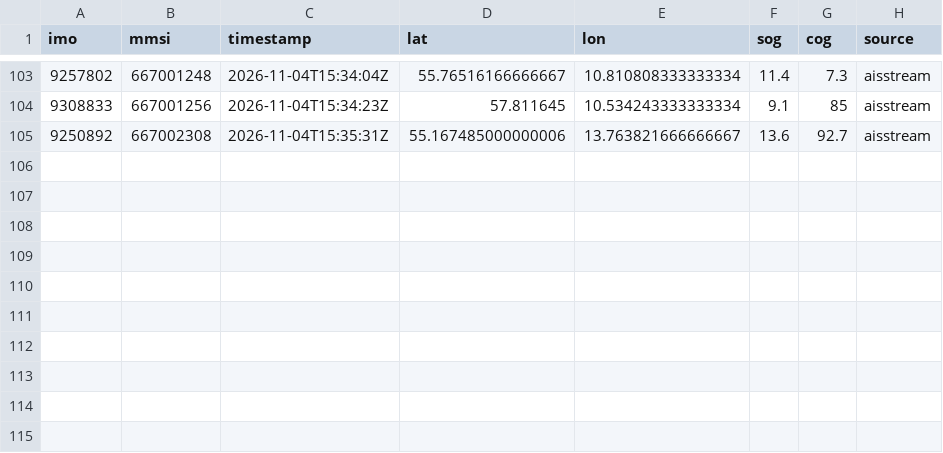
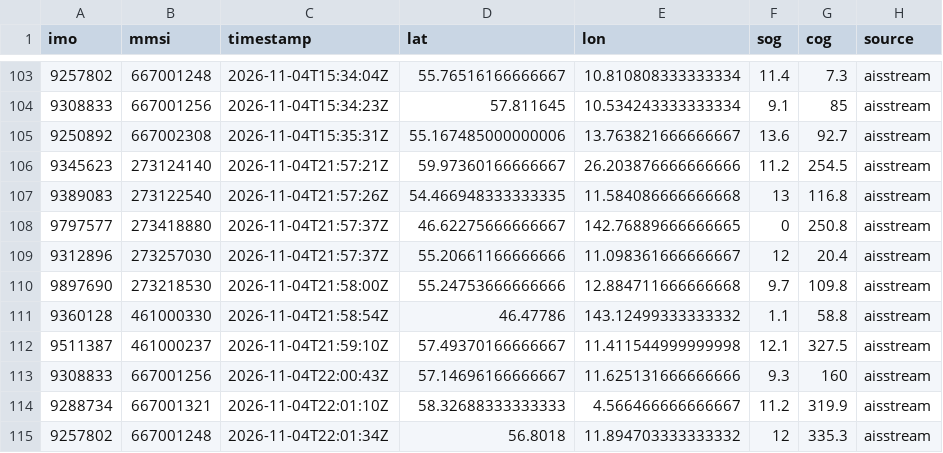
Before and after one commit to trishbailey/osint-gallery, a CSV file: ghost-fleet/data/positions/aisstream-2026-11.csv, drawn as a sheet; only a part is shown, gaps mark what is left out.

```diff
--- a/ghost-fleet/data/positions/aisstream-2026-11.csv
+++ b/ghost-fleet/data/positions/aisstream-2026-11.csv
@@ -105 +105,11 @@ imo,mmsi,timestamp,lat,lon,sog,cog,source
 9250892,667002308,2026-11-04T15:35:31Z,55.167485000000006,13.763821666666667,13.6,92.7,aisstream
+9345623,273124140,2026-11-04T21:57:21Z,59.97360166666667,26.203876666666666,11.2,254.5,aisstream
+9389083,273122540,2026-11-04T21:57:26Z,54.466948333333335,11.584086666666668,13,116.8,aisstream
+9797577,273418880,2026-11-04T21:57:37Z,46.62275666666667,142.76889666666665,0,250.8,aisstream
+9312896,273257030,2026-11-04T21:57:37Z,55.20661166666666,11.098361666666667,12,20.4,aisstream
+9897690,273218530,2026-11-04T21:58:00Z,55.24753666666666,12.884711666666668,9.7,109.8,aisstream
+9360128,461000330,2026-11-04T21:58:54Z,46.47786,143.12499333333332,1.1,58.8,aisstream
+9511387,461000237,2026-11-04T21:59:10Z,57.49370166666667,11.411544999999998,12.1,327.5,aisstream
+9308833,667001256,2026-11-04T22:00:43Z,57.14696166666667,11.625131666666666,9.3,160,aisstream
+9288734,667001321,2026-11-04T22:01:10Z,58.32688333333333,4.566466666666667,11.2,319.9,aisstream
+9257802,667001248,2026-11-04T22:01:34Z,56.8018,11.894703333333332,12,335.3,aisstream
```
